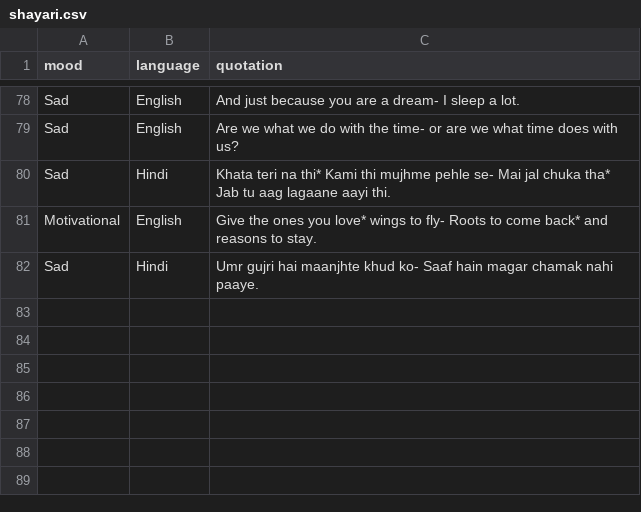
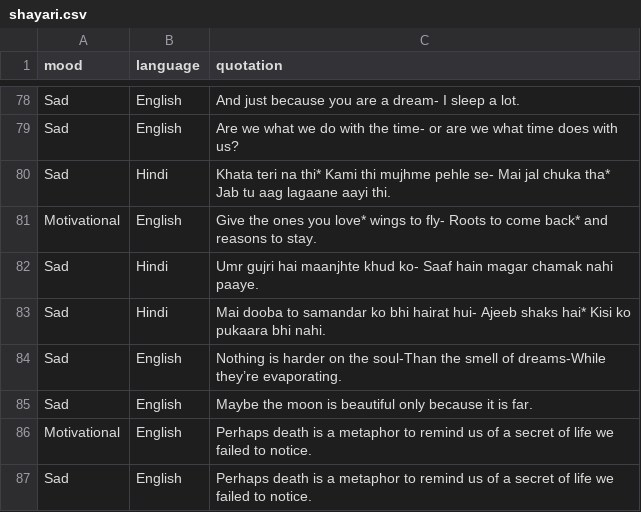
Before and after one commit to yashlikescode/shayari-and-poetry, a CSV file: shayari.csv, drawn as a sheet; only a part is shown, gaps mark what is left out; the diff names each change by its address in the sheet, - before the commit and + after, or states it on an @@ line.

Commit message:
added shayaris

```diff
--- a/shayari.csv
+++ b/shayari.csv
+row 83: Sad | Hindi | Mai dooba to samandar ko bhi hairat hui- Ajeeb shaks hai* Kisi ko pukaara bhi nahi.
+row 84: Sad | English | Nothing is harder on the soul-Than the smell of dreams-While they’re evaporating.
+row 85: Sad | English | Maybe the moon is beautiful only because it is far.
+row 86: Motivational | English | Perhaps death is a metaphor to remind us of a secret of life we failed to notice.
+row 87: Sad | English | Perhaps death is a metaphor to remind us of a secret of life we failed to notice.
```
